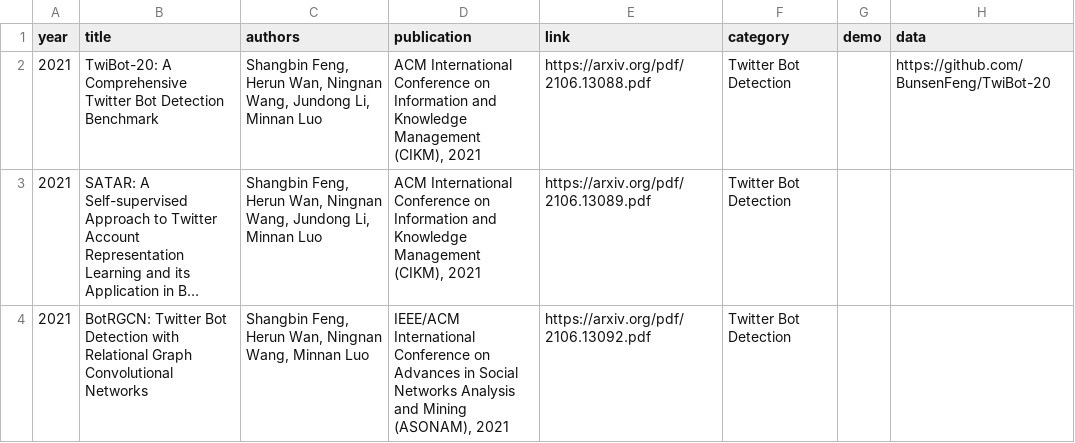
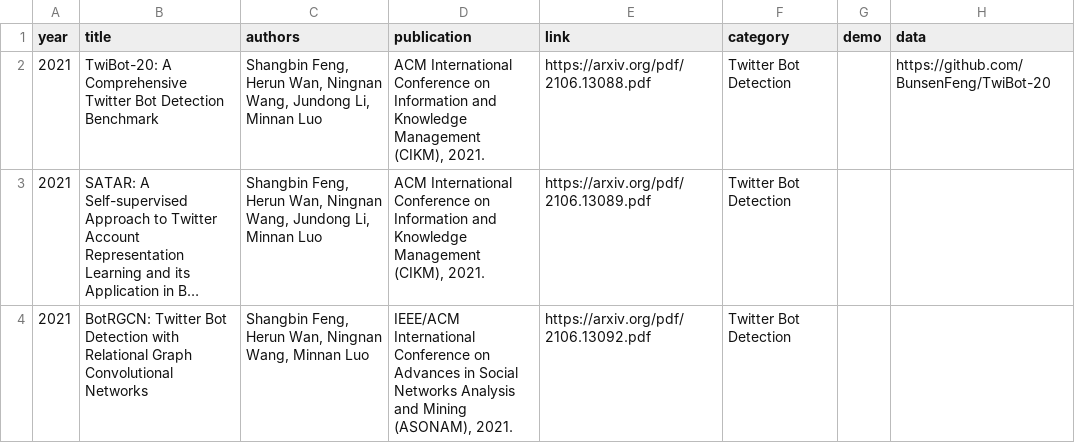
Before and after one commit to leopoldwhite/LuoUndergradXJTU.github.io, a CSV file: data/publications.csv, drawn as a sheet; only a part is shown; long unchanged cells end in …; the diff covers the shown part only; the diff names each change by its address in the sheet, - before the commit and + after, or states it on an @@ line.

Commit message:
Update publications.csv

```diff
--- a/data/publications.csv
+++ b/data/publications.csv
-D2:D3 (publication): …Management (CIKM), 2021
+D2:D3 (publication): …Management (CIKM), 2021.
-D4 (publication): …Mining (ASONAM), 2021
+D4 (publication): …Mining (ASONAM), 2021.
```
Also changed, not shown: 3 added rows elsewhere in this file.
